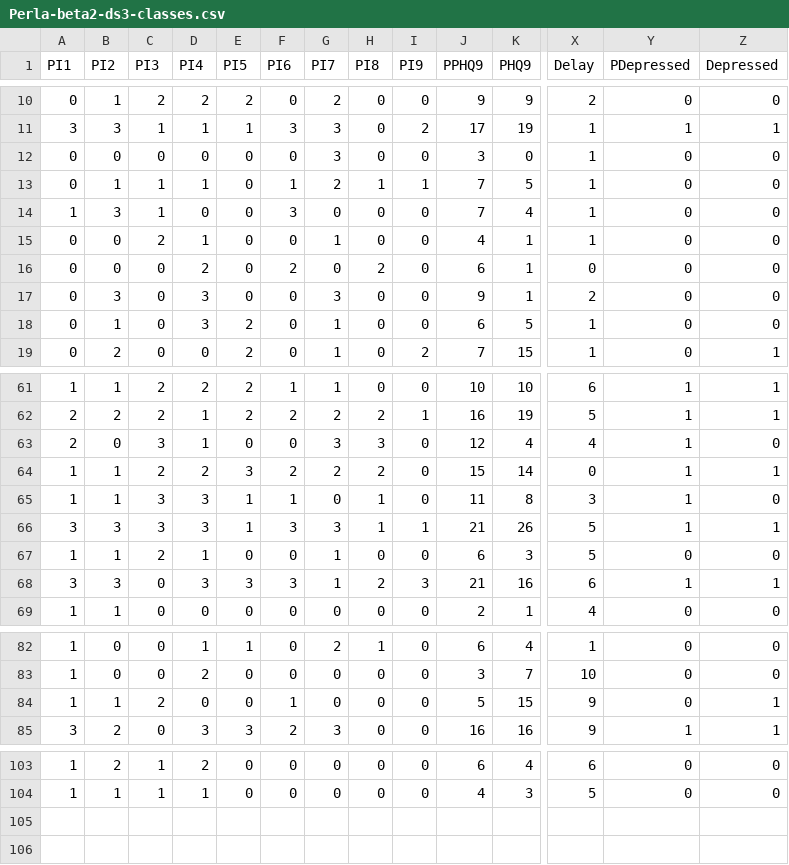
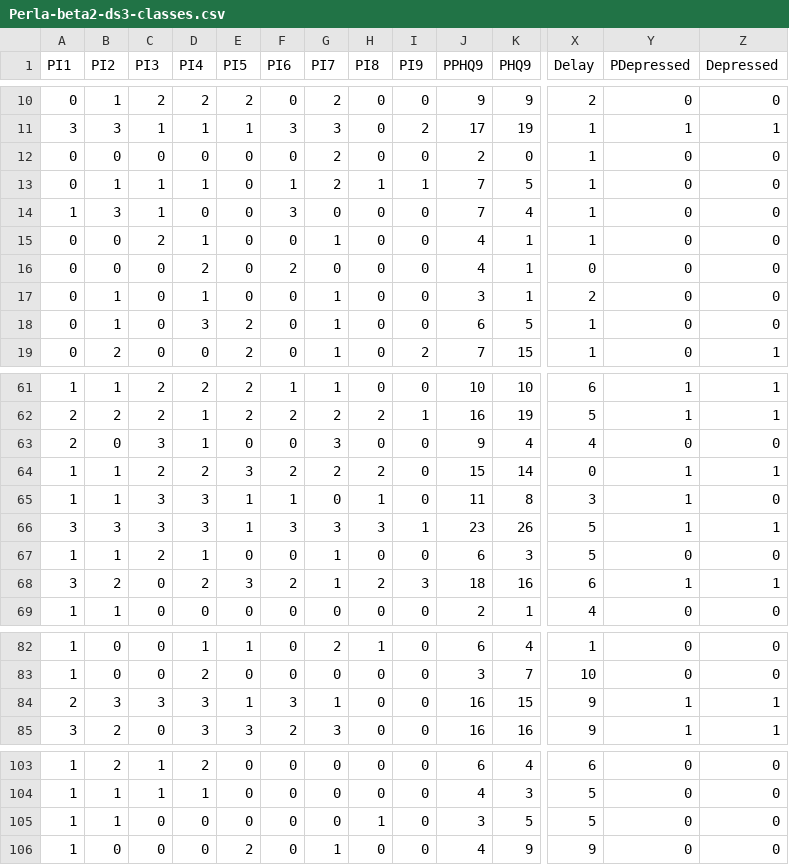
Before and after one commit to raul-arrabales/perla-bot, a CSV file: data/Perla-beta2-ds3-classes.csv, drawn as a sheet; only a part is shown, gaps mark what is left out; rows hold the shown columns only; the diff covers the shown part only; the diff names each change by its address in the sheet, - before the commit and + after, or states it on an @@ line.

Commit message:
Generated by Descriptive analysis

```diff
--- a/data/Perla-beta2-ds3-classes.csv
+++ b/data/Perla-beta2-ds3-classes.csv
-G12 (PI7): 3
+G12 (PI7): 2
-J12 (PPHQ9): 3
+J12 (PPHQ9): 2
-H16 (PI8): 2
+H16 (PI8): 0
-J16 (PPHQ9): 6
+J16 (PPHQ9): 4
-B17 (PI2): 3
+B17 (PI2): 1
-D17 (PI4): 3
+D17 (PI4): 1
-G17 (PI7): 3
+G17 (PI7): 1
-J17 (PPHQ9): 9
+J17 (PPHQ9): 3
-H63 (PI8): 3
+H63 (PI8): 0
-J63 (PPHQ9): 12
+J63 (PPHQ9): 9
-Y63 (PDepressed): 1
+Y63 (PDepressed): 0
-H66 (PI8): 1
+H66 (PI8): 3
-J66 (PPHQ9): 21
+J66 (PPHQ9): 23
-B68 (PI2): 3
+B68 (PI2): 2
-D68 (PI4): 3
+D68 (PI4): 2
-F68 (PI6): 3
+F68 (PI6): 2
-J68 (PPHQ9): 21
+J68 (PPHQ9): 18
-A84 (PI1): 1
+A84 (PI1): 2
-B84 (PI2): 1
+B84 (PI2): 3
-C84 (PI3): 2
+C84 (PI3): 3
-D84 (PI4): 0
+D84 (PI4): 3
-E84 (PI5): 0
+E84 (PI5): 1
-F84 (PI6): 1
+F84 (PI6): 3
-G84 (PI7): 0
+G84 (PI7): 1
-J84 (PPHQ9): 5
+J84 (PPHQ9): 16
-Y84 (PDepressed): 0
+Y84 (PDepressed): 1
+row 105: 1 | 1 | 0 | 0 | 0 | 0 | 0 | 1 | 0 | 3 | 5 | 5 | 0 | 0
+row 106: 1 | 0 | 0 | 0 | 2 | 0 | 1 | 0 | 0 | 4 | 9 | 9 | 0 | 0
```
Also changed, not shown: 5 edited cells elsewhere in this file.
